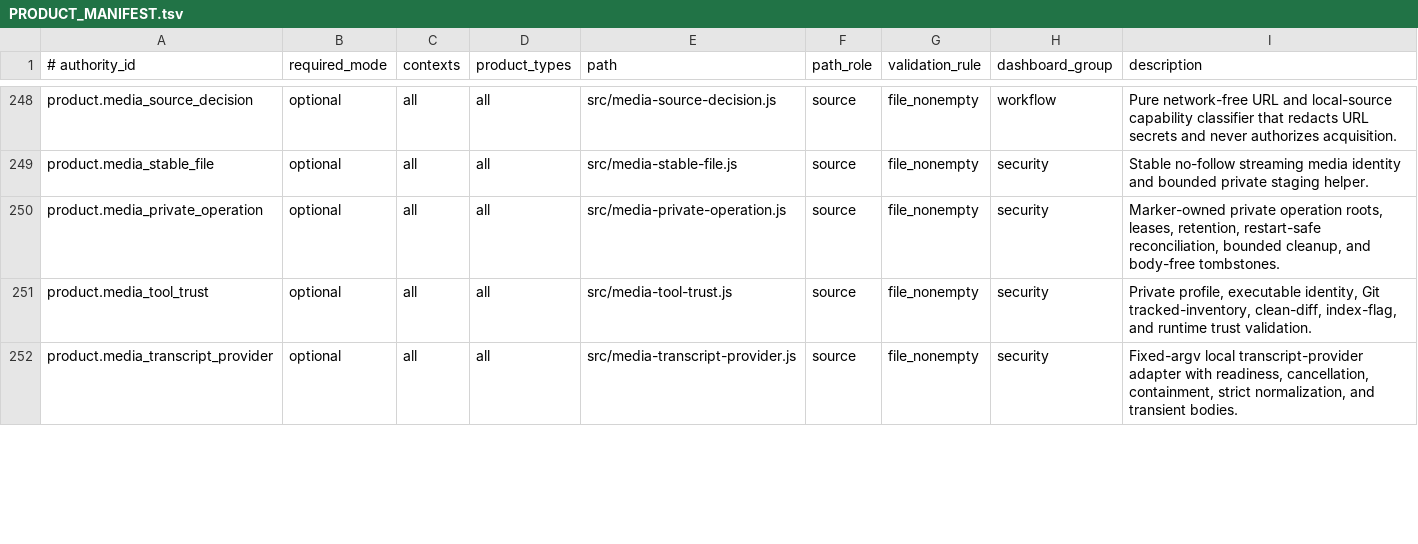
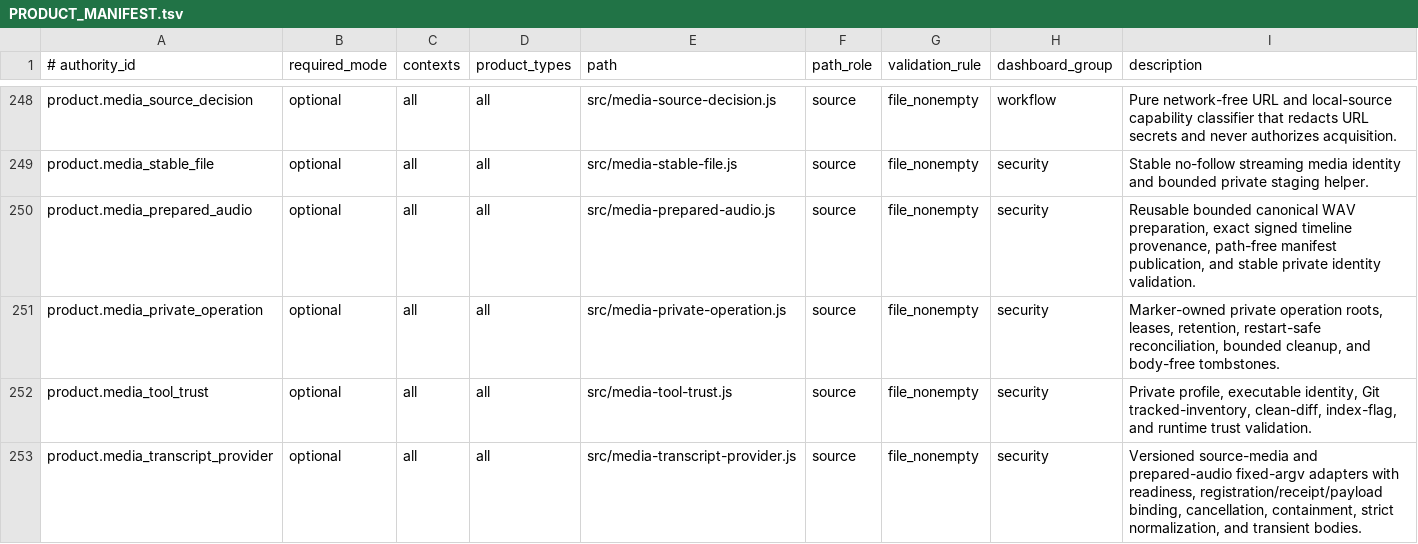
Before and after one commit to xxxMasahiro/trace-cue, a TSV file: ops/PRODUCT_MANIFEST.tsv, drawn as a sheet; only a part is shown, gaps mark what is left out; the diff covers the shown part only.

Commit message:
feat: integrate caller-prepared audio review

```diff
--- a/ops/PRODUCT_MANIFEST.tsv
+++ b/ops/PRODUCT_MANIFEST.tsv
@@ -249,4 +249,5 @@ product.media_source_decision	optional	all	all	src/media-source-decision.js	sour
 product.media_stable_file	optional	all	all	src/media-stable-file.js	source	file_nonempty	security	Stable no-follow streaming media identity and bounded private staging helper.
+product.media_prepared_audio	optional	all	all	src/media-prepared-audio.js	source	file_nonempty	security	Reusable bounded canonical WAV preparation, exact signed timeline provenance, path-free manifest publication, and stable private identity validation.
 product.media_private_operation	optional	all	all	src/media-private-operation.js	source	file_nonempty	security	Marker-owned private operation roots, leases, retention, restart-safe reconciliation, bounded cleanup, and body-free tombstones.
 product.media_tool_trust	optional	all	all	src/media-tool-trust.js	source	file_nonempty	security	Private profile, executable identity, Git tracked-inventory, clean-diff, index-flag, and runtime trust validation.
-product.media_transcript_provider	optional	all	all	src/media-transcript-provider.js	source	file_nonempty	security	Fixed-argv local transcript-provider adapter with readiness, cancellation, containment, strict normalization, and transient bodies.
+product.media_transcript_provider	optional	all	all	src/media-transcript-provider.js	source	file_nonempty	security	Versioned source-media and prepared-audio fixed-argv adapters with readiness, registration/receipt/payload binding, cancellation, containment, strict normalization, and transient bodies.
```
Also changed, not shown: 1 added row and 4 edited cells elsewhere in this file, ops/SECURITY_MANIFEST.tsv, ops/TEST_PLAN_MANIFEST.tsv, 35 other files.
